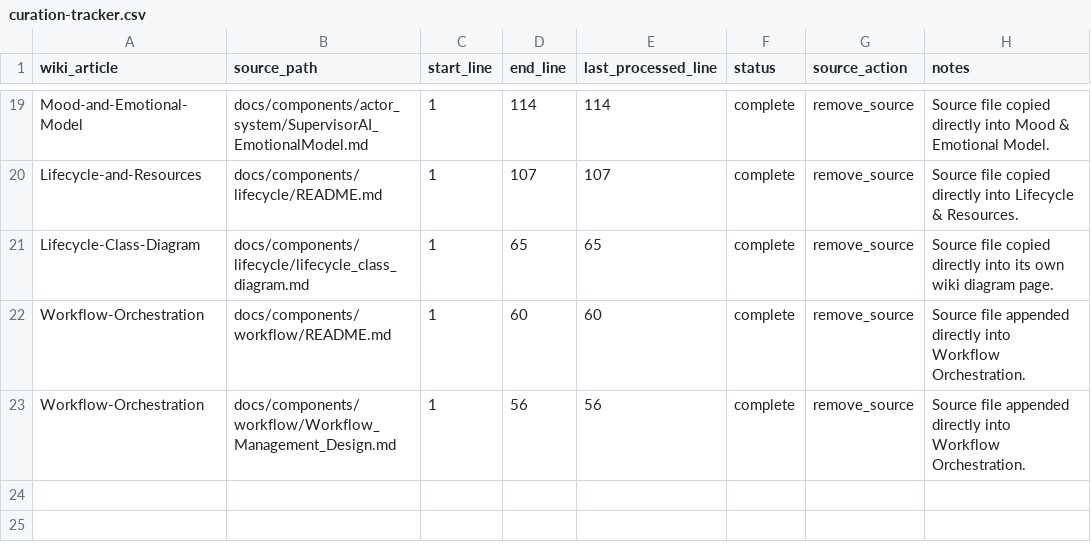
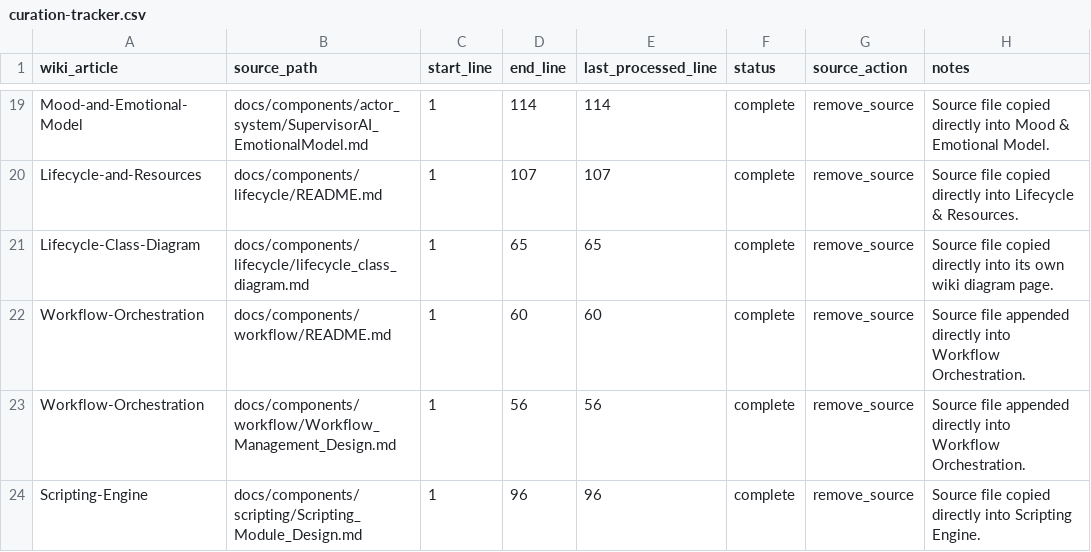
Before and after one commit to SolaceHarmony/SolaceCore, a CSV file: wiki/curation-tracker.csv, drawn as a sheet; only a part is shown, gaps mark what is left out; the diff names each change by its address in the sheet, - before the commit and + after, or states it on an @@ line.

Commit message:
Move scripting docs into wiki

```diff
--- a/wiki/curation-tracker.csv
+++ b/wiki/curation-tracker.csv
+row 24: Scripting-Engine | docs/components/scripting/Scripting_Module_Design.md | 1 | 96 | 96 | complete | remove_source | Source file copied directly into Scripting Engine.
```
Also changed, not shown: 6 other files.
